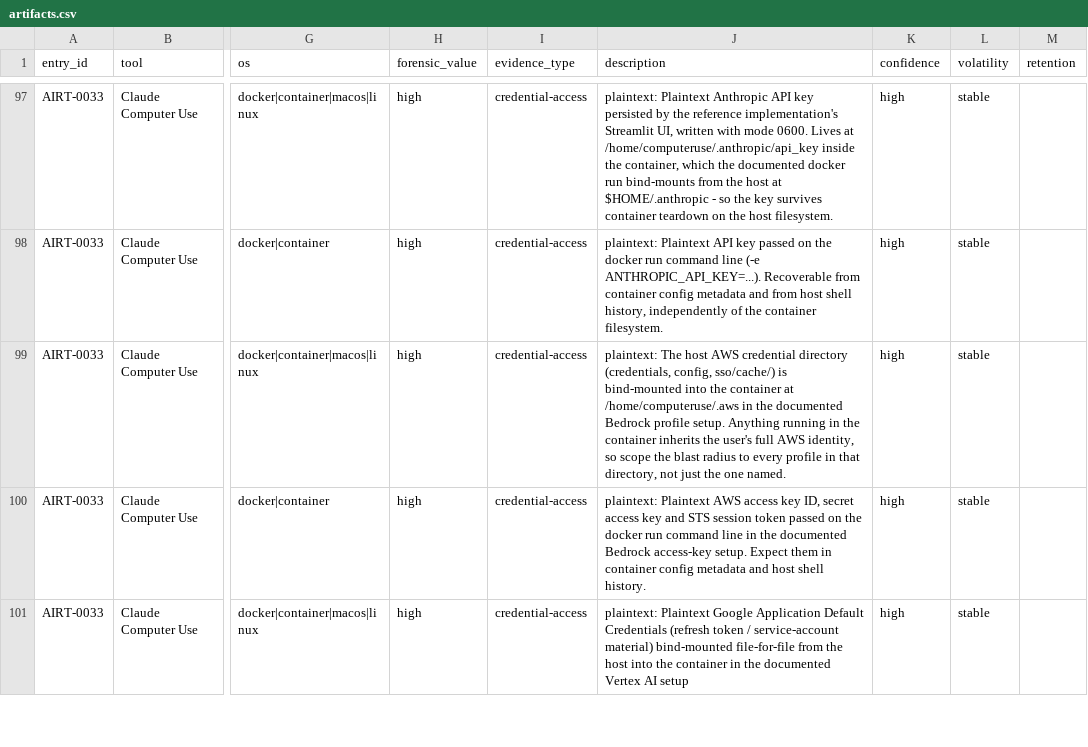
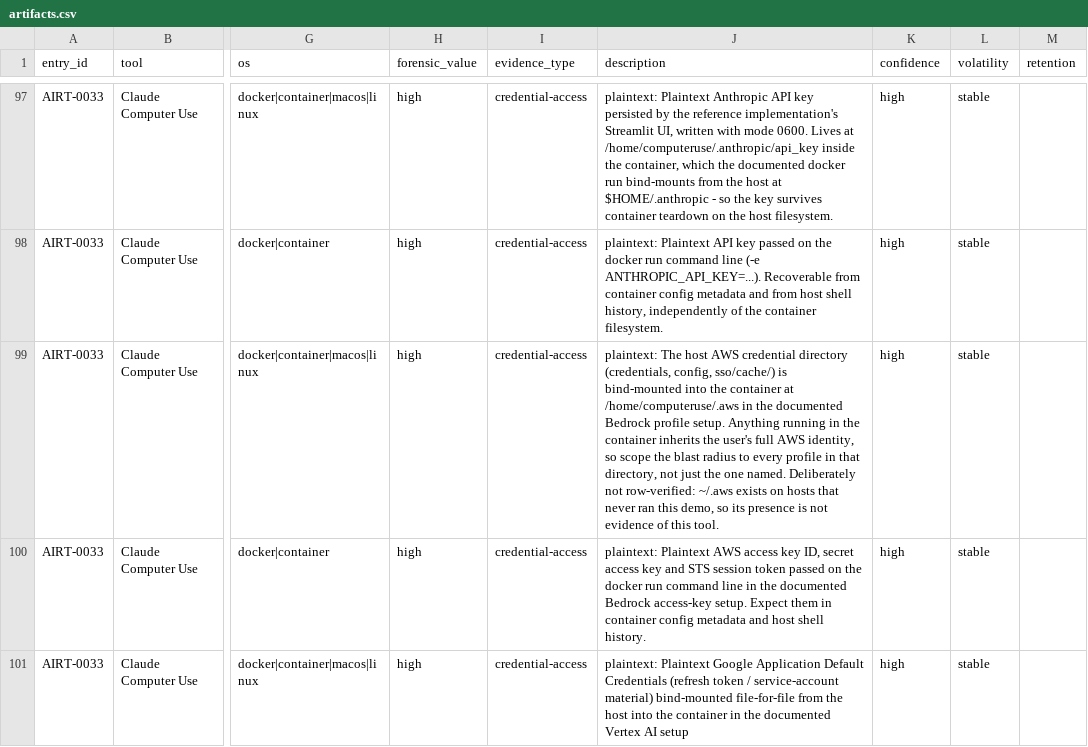
Before and after one commit to depalmar/ai-dfir-toolkit, a CSV file: artifacts/docs/api/artifacts.csv, drawn as a sheet; only a part is shown, gaps mark what is left out; the diff names each change by its address in the sheet, - before the commit and + after, or states it on an @@ line.

```diff
--- a/artifacts/docs/api/artifacts.csv
+++ b/artifacts/docs/api/artifacts.csv
-J99 (description): …one named.
+J99 (description): …one named. Deliberately not row-verified: ~/.aws exists on hosts that never ran this demo, so its presence is not evidence of this tool.
```
Also changed, not shown: 12 other files.
